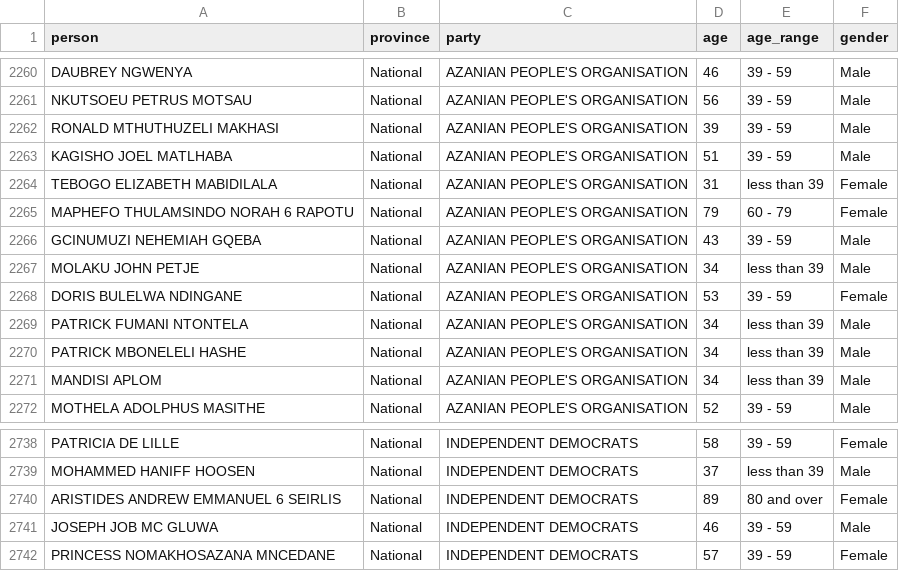
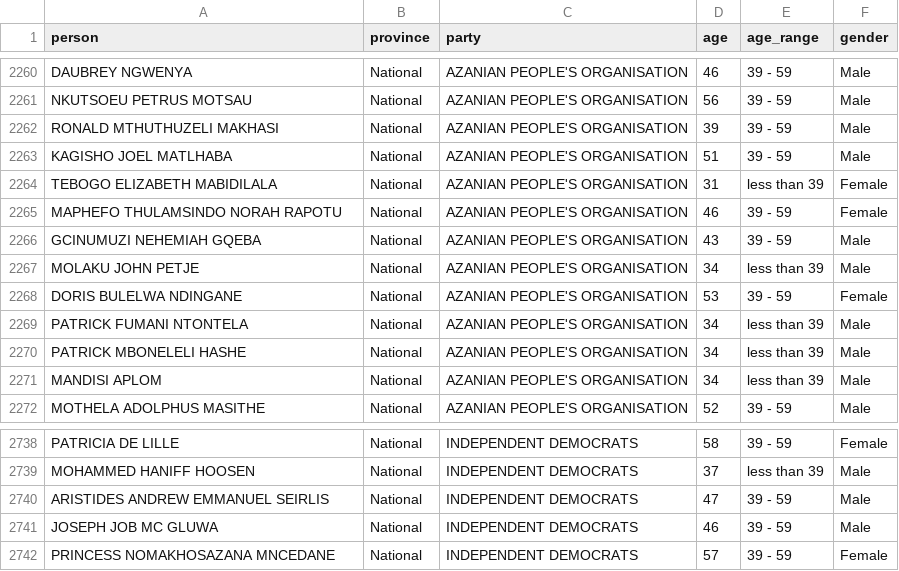
Before and after one commit to Code4SA/candidates-viz, a CSV file: parser/candidates.csv, drawn as a sheet; only a part is shown, gaps mark what is left out.

Commit message:
A few more data fixes

```diff
--- a/parser/candidates.csv
+++ b/parser/candidates.csv
@@ -2264,3 +2264,3 @@ KAGISHO JOEL MATLHABA,National,AZANIAN PEOPLE'S ORGANISATION,51,39 - 59,Male
 TEBOGO ELIZABETH MABIDILALA,National,AZANIAN PEOPLE'S ORGANISATION,31,less than 39,Female
-MAPHEFO THULAMSINDO NORAH    6 RAPOTU,National,AZANIAN PEOPLE'S ORGANISATION,79,60 - 79,Female
+MAPHEFO THULAMSINDO NORAH RAPOTU,National,AZANIAN PEOPLE'S ORGANISATION,46,39 - 59,Female
 GCINUMUZI NEHEMIAH GQEBA,National,AZANIAN PEOPLE'S ORGANISATION,43,39 - 59,Male
@@ -2739,3 +2739,3 @@ PATRICIA DE LILLE,National,INDEPENDENT DEMOCRATS,58,39 - 59,Female
 MOHAMMED HANIFF HOOSEN,National,INDEPENDENT DEMOCRATS,37,less than 39,Male
-ARISTIDES ANDREW EMMANUEL    6 SEIRLIS,National,INDEPENDENT DEMOCRATS,89,80 and over,Female
+ARISTIDES ANDREW EMMANUEL SEIRLIS,National,INDEPENDENT DEMOCRATS,47,39 - 59,Male
 JOSEPH JOB MC GLUWA,National,INDEPENDENT DEMOCRATS,46,39 - 59,Male
```
Also changed, not shown: 2 other files.
